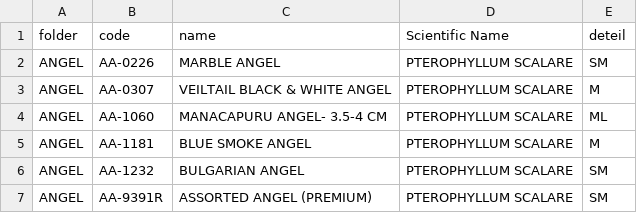
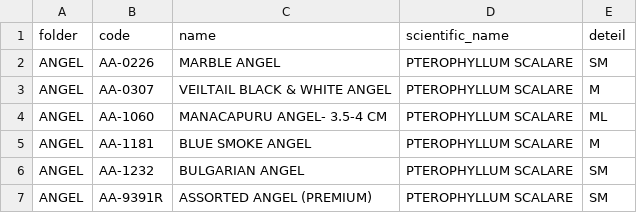
Before and after one commit to tqh-fish-catalog/TQH-fish-products, a CSV file: fish.csv, drawn as a sheet; only a part is shown.

Commit message:
Add files via upload

```diff
--- a/fish.csv
+++ b/fish.csv
@@ -1,2 +1,2 @@
-folder,code,name,Scientific Name,deteil
+folder,code,name,scientific_name,deteil
 ANGEL,AA-0226,MARBLE ANGEL,PTEROPHYLLUM SCALARE,SM
```
